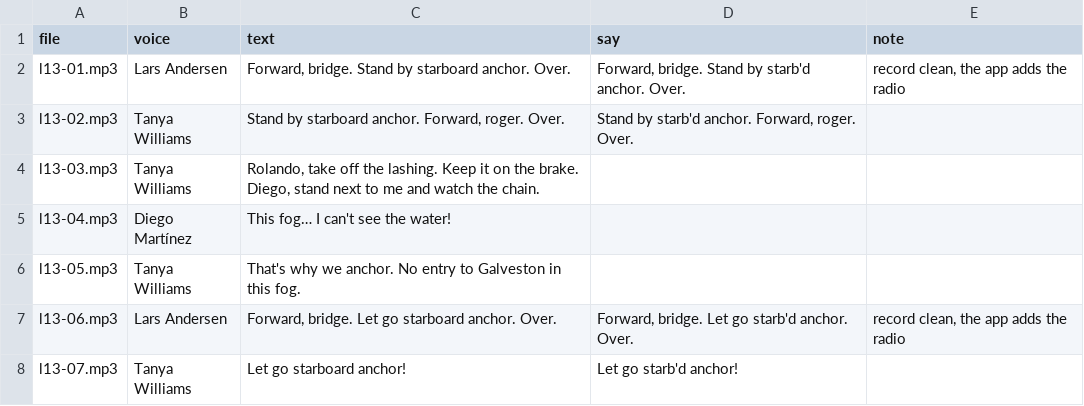
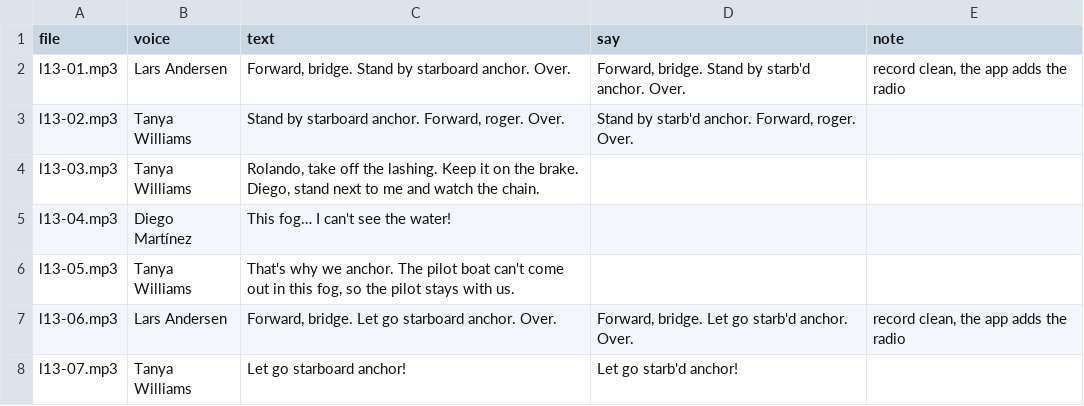
Before and after one commit to BiancaTortore/EnglishOnBoard, a CSV file: audio/l13/script.csv, drawn as a sheet; only a part is shown.

```diff
--- a/audio/l13/script.csv
+++ b/audio/l13/script.csv
@@ -5,3 +5,3 @@
 "l13-04.mp3","Diego Martínez","This fog… I can't see the water!","",""
-"l13-05.mp3","Tanya Williams","That's why we anchor. No entry to Galveston in this fog.","",""
+"l13-05.mp3","Tanya Williams","That's why we anchor. The pilot boat can't come out in this fog, so the pilot stays with us.","",""
 "l13-06.mp3","Lars Andersen","Forward, bridge. Let go starboard anchor. Over.","Forward, bridge. Let go starb'd anchor. Over.","record clean, the app adds the radio"
```
Also changed, not shown: audio/l17/script.csv, audio/l20/script.csv, 28 other files.
